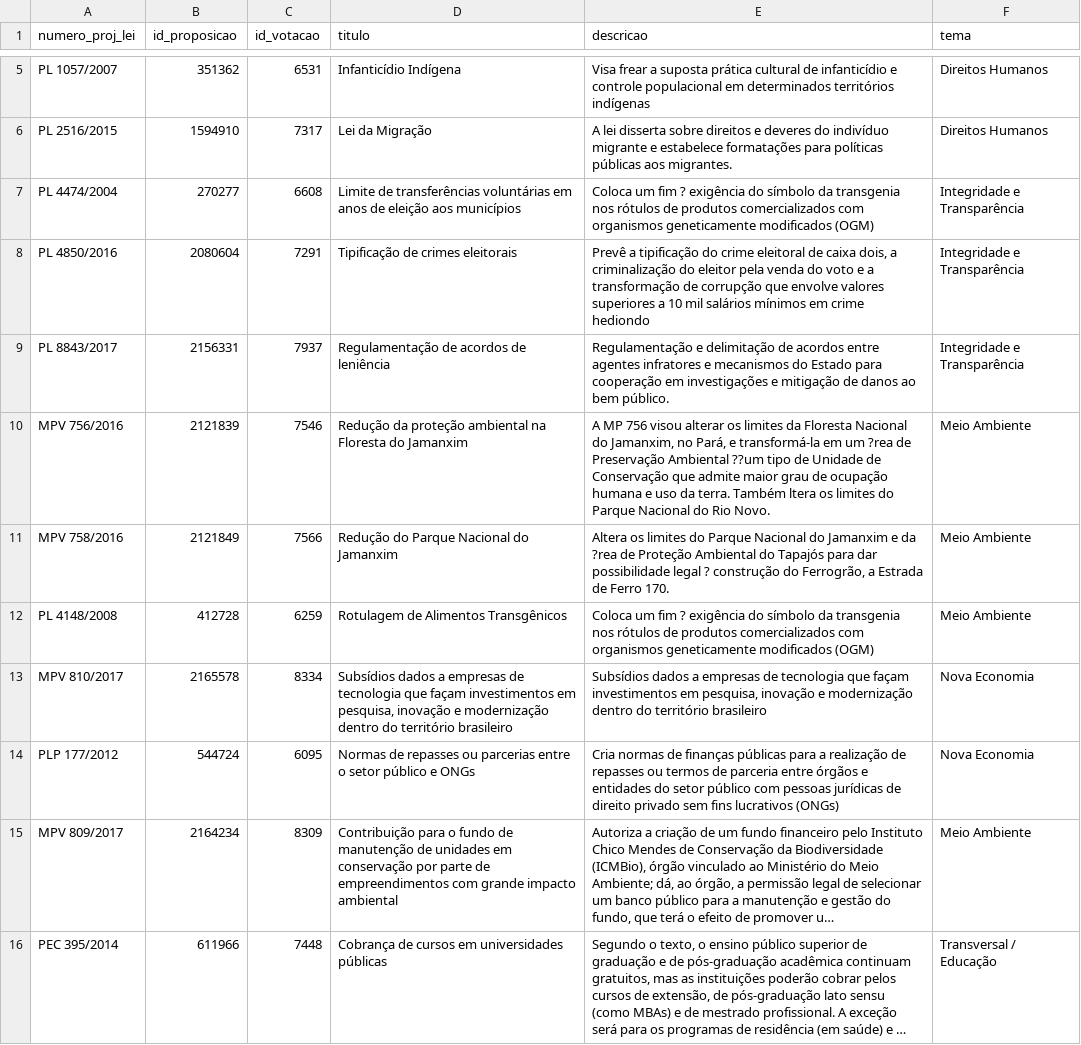
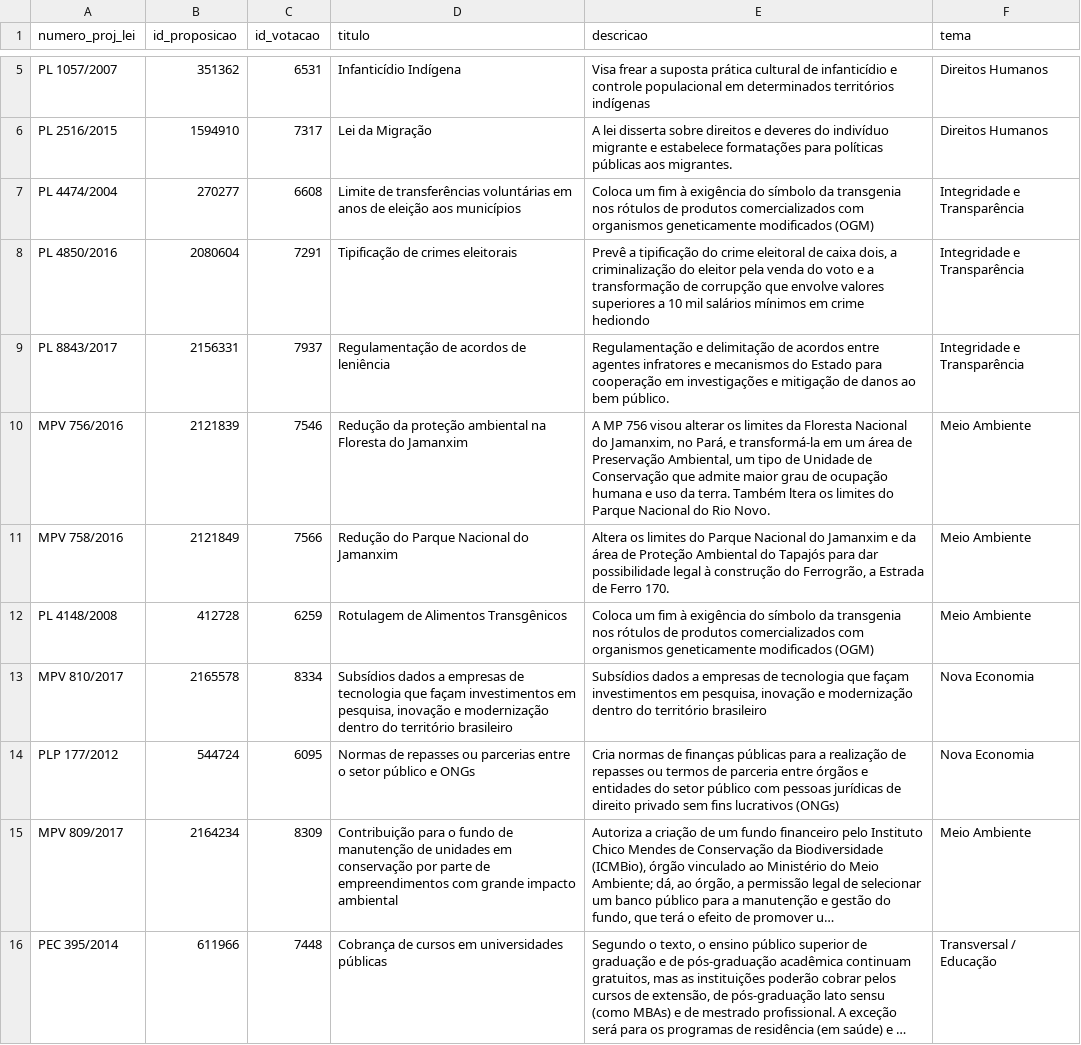
Before and after one commit to parlametria/perfil-parlamentarR, a CSV file: raw_data/tabela_votacoes.csv, drawn as a sheet; only a part is shown, gaps mark what is left out; long unchanged cells end in …; the diff covers the shown part only.

Commit message:
Update tabela_votacoes.csv

```diff
--- a/raw_data/tabela_votacoes.csv
+++ b/raw_data/tabela_votacoes.csv
@@ -6,8 +6,8 @@ PL 1057/2007,351362,6531,Infanticídio Indígena,Visa frear a suposta prática c
 PL 2516/2015,1594910,7317,Lei da Migração,A lei disserta sobre direitos e deveres do indivíduo migrante e estabelece formatações para políticas públicas aos migrantes.,Direitos Humanos
-PL 4474/2004,270277,6608,Limite de transferências voluntárias em anos de eleição aos municípios,Coloca um fim ? exigência do símbolo da transgenia nos rótulos de produtos comercializados com organismos geneticamente modificados (OGM) ,Integridade e Transparência
+PL 4474/2004,270277,6608,Limite de transferências voluntárias em anos de eleição aos municípios,Coloca um fim à exigência do símbolo da transgenia nos rótulos de produtos comercializados com organismos geneticamente modificados (OGM) ,Integridade e Transparência
 PL 4850/2016,2080604,7291,Tipificação de crimes eleitorais,"Prevê a tipificação do crime eleitoral de caixa dois, a criminalização do eleitor pela venda do voto e a transformação de corrupção que envolve valores superiores a 10 mil salários mínimos em crime hediondo",Integridade e Transparência
 PL 8843/2017,2156331,7937,Regulamentação de acordos de leniência,Regulamentação e delimitação de acordos entre agentes infratores e mecanismos do Estado para cooperação em investigações e mitigação de danos ao bem público.,Integridade e Transparência
-MPV 756/2016,2121839,7546,Redução da proteção ambiental na Floresta do Jamanxim,"A MP 756 visou alterar os limites da Floresta Nacional do Jamanxim, no Pará, e transformá-la em um ?rea de Preservação Ambiental ??um tipo de Unidade de Conservação que admite maior grau de ocupação humana e uso da terra. Também ltera os limites do Parque Nacional do Rio Novo.",Meio Ambiente
-MPV 758/2016,2121849,7566,Redução do Parque Nacional do Jamanxim,"Altera os limites do Parque Nacional do Jamanxim e da ?rea de Proteção Ambiental do Tapajós para dar possibilidade legal ? construção do Ferrogrão, a Estrada de Ferro 170.",Meio Ambiente
-PL 4148/2008,412728,6259,Rotulagem de Alimentos Transgênicos,Coloca um fim ? exigência do símbolo da transgenia nos rótulos de produtos comercializados com organismos geneticamente modificados (OGM),Meio Ambiente
+MPV 756/2016,2121839,7546,Redução da proteção ambiental na Floresta do Jamanxim,"A MP 756 visou alterar os limites da Floresta Nacional do Jamanxim, no Pará, e transformá-la em um área de Preservação Ambiental, um tipo de Unidade de Conservação que admite maior grau de ocupação humana e uso da terra. Também ltera os limites do Parque Nacional do Rio Novo.",Meio Ambiente
+MPV 758/2016,2121849,7566,Redução do Parque Nacional do Jamanxim,"Altera os limites do Parque Nacional do Jamanxim e da área de Proteção Ambiental do Tapajós para dar possibilidade legal à construção do Ferrogrão, a Estrada de Ferro 170.",Meio Ambiente
+PL 4148/2008,412728,6259,Rotulagem de Alimentos Transgênicos,Coloca um fim à exigência do símbolo da transgenia nos rótulos de produtos comercializados com organismos geneticamente modificados (OGM),Meio Ambiente
 MPV 810/2017,2165578,8334,"Subsídios dados a empresas de tecnologia que façam investimentos em pesquisa, inovação e modernização dentro do território brasileiro","Subsídios dados a empresas de tecnologia que façam investimentos em pesquisa, inovação e modernização dentro do território brasileiro",Nova Economia
```
Also changed, not shown: 2 edited cells elsewhere in this file.
